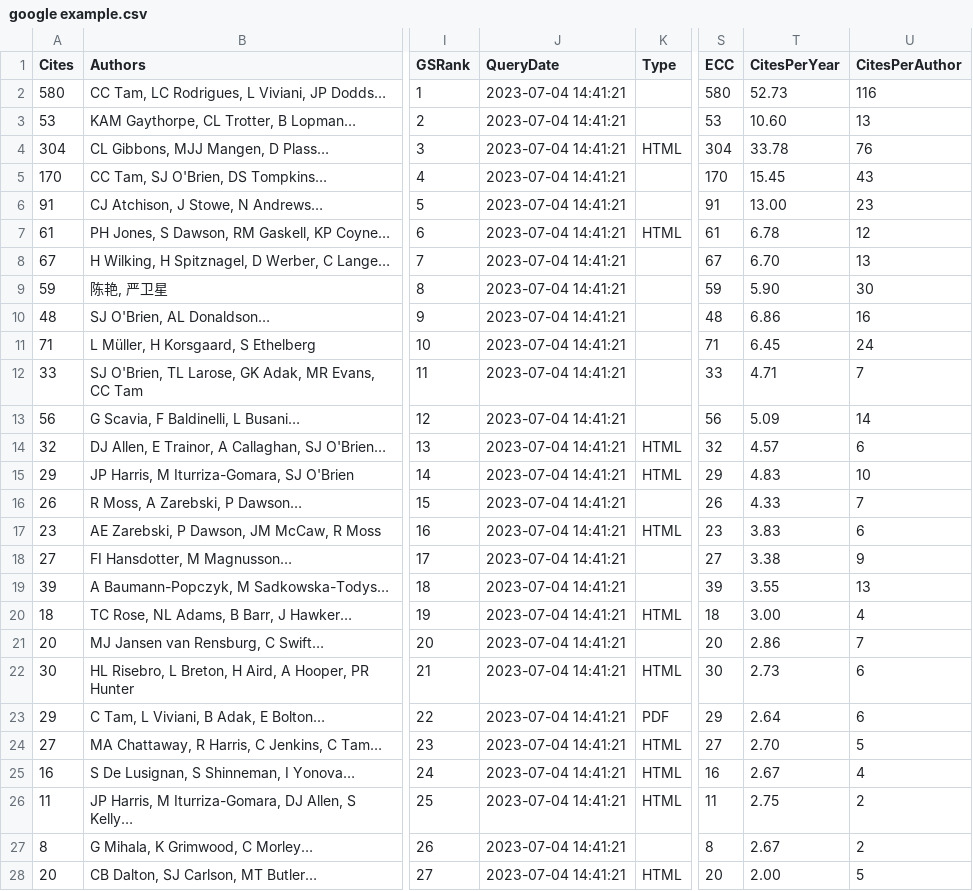
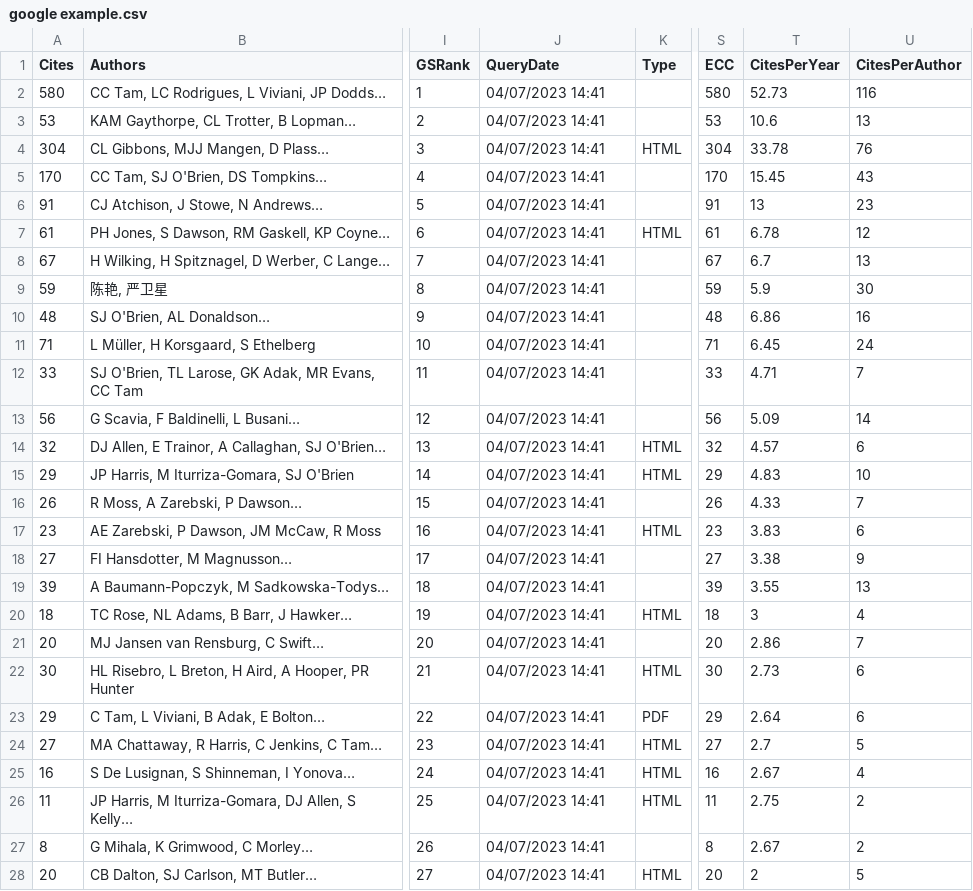
Before and after one commit to theodoraaaa/LitReach, a CSV file: example data/google example.csv, drawn as a sheet; only a part is shown, gaps mark what is left out; the diff covers the shown part only; the diff names each change by its address in the sheet, - before the commit and + after, or states it on an @@ line.

Commit message:
debugging attempt 2 - remove " from data to try and resolve the EOF within quoted string issue

```diff
--- a/example data/google example.csv
+++ b/example data/google example.csv
-J2:J28 (QueryDate): 2023-07-04 14:41:21
+J2:J28 (QueryDate): 04/07/2023 14:41
-T3 (CitesPerYear): 10.60
+T3 (CitesPerYear): 10.6
-T6 (CitesPerYear): 13.00
+T6 (CitesPerYear): 13
-T8 (CitesPerYear): 6.70
+T8 (CitesPerYear): 6.7
-T9 (CitesPerYear): 5.90
+T9 (CitesPerYear): 5.9
-T20 (CitesPerYear): 3.00
+T20 (CitesPerYear): 3
-T24 (CitesPerYear): 2.70
+T24 (CitesPerYear): 2.7
-T28 (CitesPerYear): 2.00
+T28 (CitesPerYear): 2
```
Also changed, not shown: 58 edited cells elsewhere in this file.
